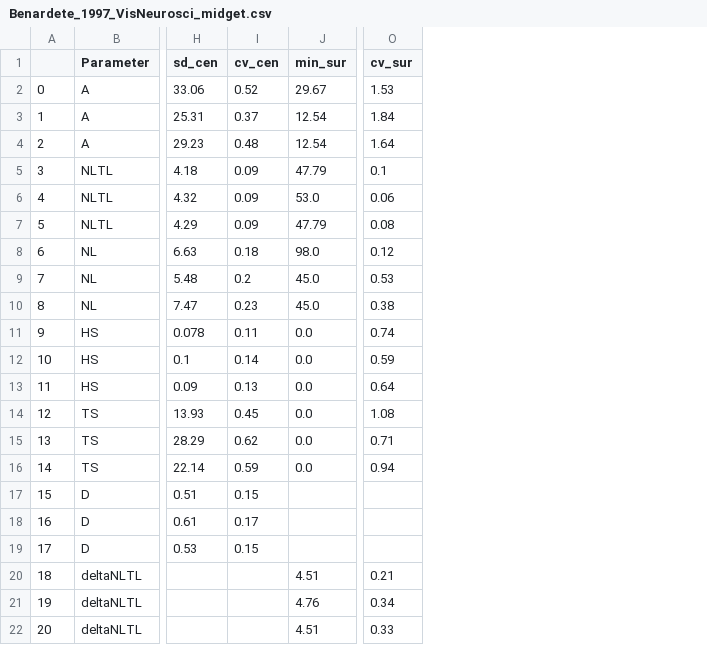
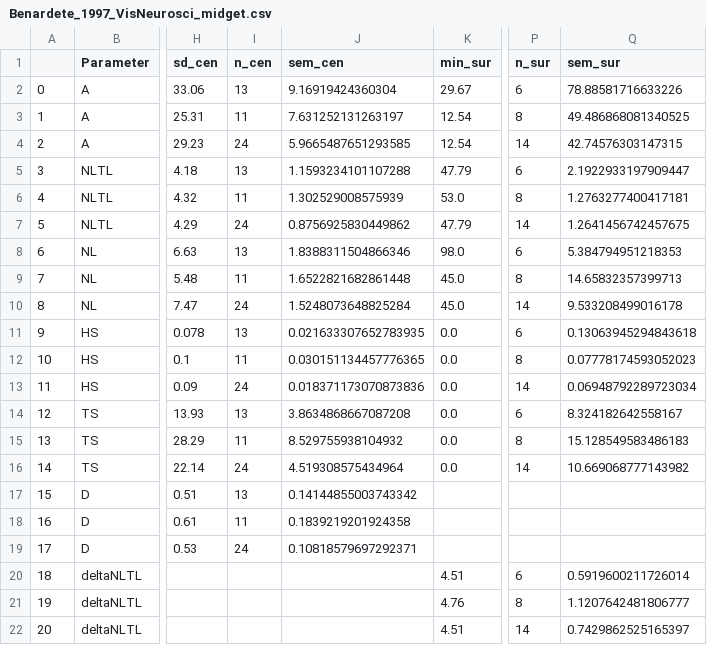
Before and after one commit to VisualNeuroscience-UH/MacaqueRetina, a CSV file: retina/literature_data/Benardete_1997_VisNeurosci_midget.csv, drawn as a sheet; only a part is shown, gaps mark what is left out; removed rows and columns are numbered as before the commit, all else as after; the diff names each change by its address in the sheet, - before the commit and + after, or states it on an @@ line.

Commit message:
modified Benardete_1997_VisNeurosci_midget csv to include n and sem values

```diff
--- a/retina/literature_data/Benardete_1997_VisNeurosci_midget.csv
+++ b/retina/literature_data/Benardete_1997_VisNeurosci_midget.csv
-column I (cv_cen), rows 2-19: 0.52 | 0.37 | 0.48 | 0.09 | 0.09 | 0.09 | 0.18 | 0.2 | 0.23 | 0.11 | 0.14 | 0.13 | 0.45 | 0.62 | 0.59 | 0.15 | 0.17 | 0.15
+column I (n_cen), rows 2-19: 13 | 11 | 24 | 13 | 11 | 24 | 13 | 11 | 24 | 13 | 11 | 24 | 13 | 11 | 24 | 13 | 11 | 24
+column J (sem_cen), rows 2-19: 9.16919424360304 | 7.631252131263197 | 5.9665487651293585 | 1.1593234101107288 | 1.302529008575939 | 0.8756925830449862 | 1.8388311504866346 | 1.6522821682861448 | 1.5248073648825284 | 0.021633307652783935 | 0.030151134457776365 | 0.018371173070873836 | 3.8634868667087208 | 8.529755938104932 | 4.519308575434964 | 0.14144855003743342 | 0.1839219201924358 | 0.10818579697292371
-column O (cv_sur), rows 2-22: 1.53 | 1.84 | 1.64 | 0.1 | 0.06 | 0.08 | 0.12 | 0.53 | 0.38 | 0.74 | 0.59 | 0.64 | 1.08 | 0.71 | 0.94 |  |  |  | 0.21 | 0.34 | 0.33
+column P (n_sur), rows 2-22: 6 | 8 | 14 | 6 | 8 | 14 | 6 | 8 | 14 | 6 | 8 | 14 | 6 | 8 | 14 |  |  |  | 6 | 8 | 14
+column Q (sem_sur), rows 2-22: 78.88581716633226 | 49.486868081340525 | 42.74576303147315 | 2.1922933197909447 | 1.2763277400417181 | 1.2641456742457675 | 5.384794951218353 | 14.65832357399713 | 9.533208499016178 | 0.13063945294843618 | 0.07778174593052023 | 0.06948792289723034 | 8.324182642558167 | 15.128549583486183 | 10.669068777143982 |  |  |  | 0.5919600211726014 | 1.1207642481806777 | 0.7429862525165397
```
